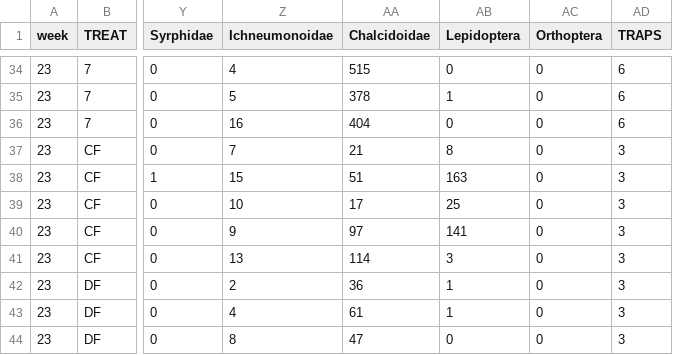
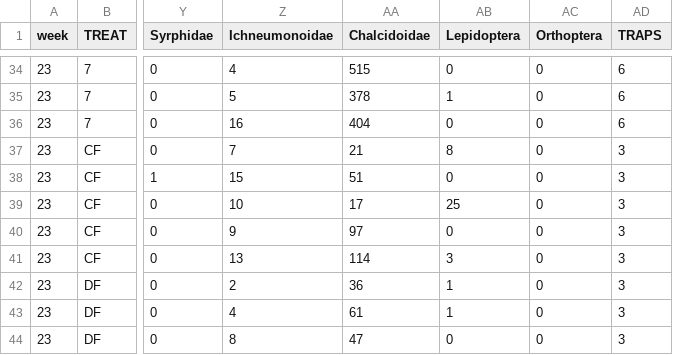
Before and after one commit to BahlaiLab/KBS_sticky-cards, a CSV file: 2021_LTER_for_analyses_change to Leps.csv, drawn as a sheet; only a part is shown, gaps mark what is left out; the diff names each change by its address in the sheet, - before the commit and + after, or states it on an @@ line.

Commit message:
Update 2021_LTER_for_analyses_change to Leps.csv

```diff
--- a/2021_LTER_for_analyses_change to Leps.csv
+++ b/2021_LTER_for_analyses_change to Leps.csv
-AB38 (Lepidoptera): 163
+AB38 (Lepidoptera): 0
-AB40 (Lepidoptera): 141
+AB40 (Lepidoptera): 0
```
